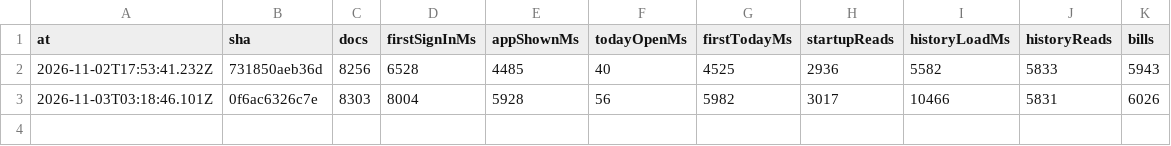
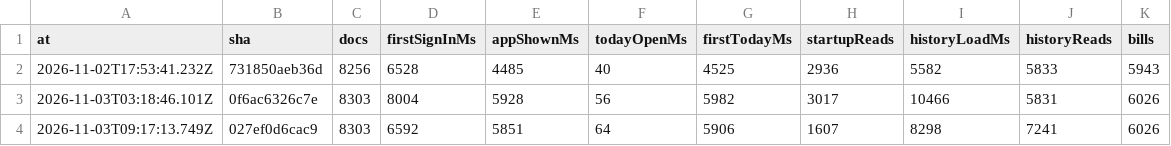
Before and after one commit to DDancingDeath/happa, a CSV file: bench-trend.csv, drawn as a sheet; the diff names each change by its address in the sheet, - before the commit and + after, or states it on an @@ line.

```diff
--- a/bench-trend.csv
+++ b/bench-trend.csv
+row 4: 2026-11-03T09:17:13.749Z | 027ef0d6cac9 | 8303 | 6592 | 5851 | 64 | 5906 | 1607 | 8298 | 7241 | 6026
```
